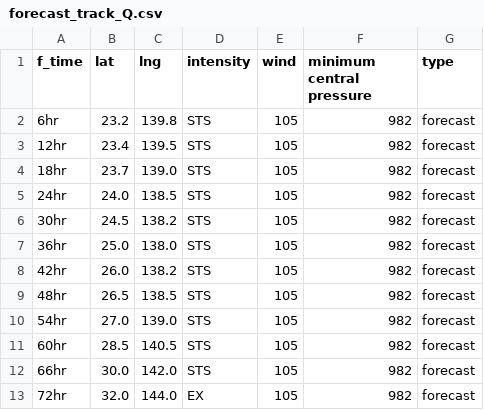
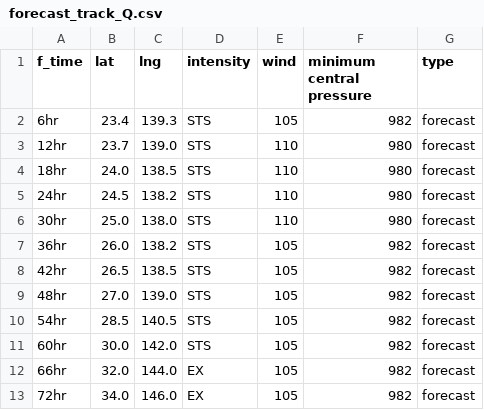
Before and after one commit to zax41006-bot/TC-Track, a CSV file: forecast_track_Q.csv, drawn as a sheet.

Commit message:
Update forecast_track_Q.csv

```diff
--- a/forecast_track_Q.csv
+++ b/forecast_track_Q.csv
@@ -1,13 +1,13 @@
 f_time,lat,lng,intensity,wind,minimum central pressure,type
-6hr,23.2,139.8,STS,105,982,forecast
-12hr,23.4,139.5,STS,105,982,forecast
-18hr,23.7,139.0,STS,105,982,forecast
-24hr,24.0,138.5,STS,105,982,forecast
-30hr,24.5,138.2,STS,105,982,forecast
-36hr,25.0,138.0,STS,105,982,forecast
-42hr,26.0,138.2,STS,105,982,forecast
-48hr,26.5,138.5,STS,105,982,forecast
-54hr,27.0,139.0,STS,105,982,forecast
-60hr,28.5,140.5,STS,105,982,forecast
-66hr,30.0,142.0,STS,105,982,forecast
-72hr,32.0,144.0,EX,105,982,forecast
+6hr,23.4,139.3,STS,105,982,forecast
+12hr,23.7,139.0,STS,110,980,forecast
+18hr,24.0,138.5,STS,110,980,forecast
+24hr,24.5,138.2,STS,110,980,forecast
+30hr,25.0,138.0,STS,110,980,forecast
+36hr,26.0,138.2,STS,105,982,forecast
+42hr,26.5,138.5,STS,105,982,forecast
+48hr,27.0,139.0,STS,105,982,forecast
+54hr,28.5,140.5,STS,105,982,forecast
+60hr,30.0,142.0,STS,105,982,forecast
+66hr,32.0,144.0,EX,105,982,forecast
+72hr,34.0,146.0,EX,105,982,forecast
```
